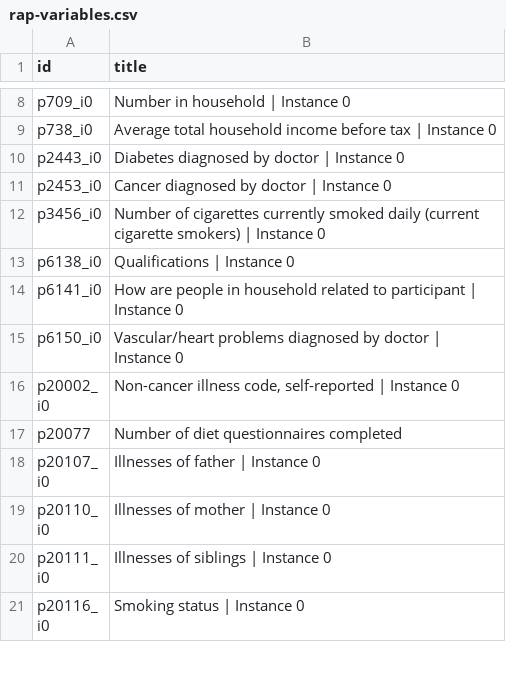
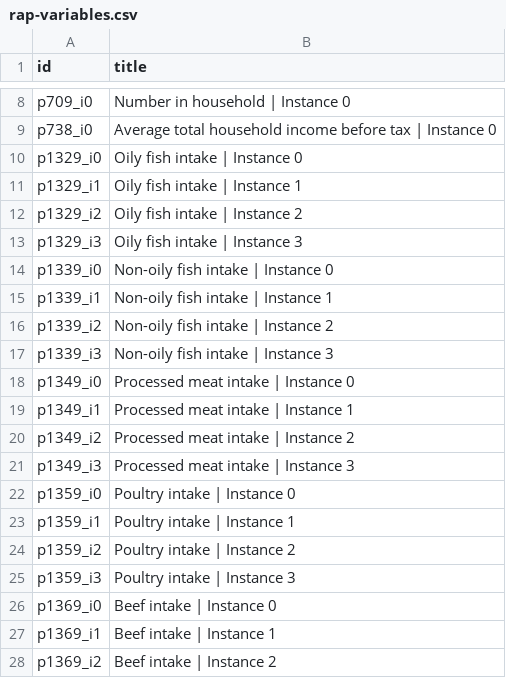
Before and after one commit to steno-aarhus/leha, a CSV file: data-raw/rap-variables.csv, drawn as a sheet; only a part is shown, gaps mark what is left out; the shorter side is filled out with more unchanged rows; the diff covers the shown part only; the diff names each change by its address in the sheet, - before the commit and + after, or states it on an @@ line.

Commit message:
added touchscreen variables

```diff
--- a/data-raw/rap-variables.csv
+++ b/data-raw/rap-variables.csv
+row 10: p1329_i0 | Oily fish intake | Instance 0
+row 11: p1329_i1 | Oily fish intake | Instance 1
+row 12: p1329_i2 | Oily fish intake | Instance 2
+row 13: p1329_i3 | Oily fish intake | Instance 3
+row 14: p1339_i0 | Non-oily fish intake | Instance 0
+row 15: p1339_i1 | Non-oily fish intake | Instance 1
+row 16: p1339_i2 | Non-oily fish intake | Instance 2
+row 17: p1339_i3 | Non-oily fish intake | Instance 3
+row 18: p1349_i0 | Processed meat intake | Instance 0
+row 19: p1349_i1 | Processed meat intake | Instance 1
+row 20: p1349_i2 | Processed meat intake | Instance 2
+row 21: p1349_i3 | Processed meat intake | Instance 3
+row 22: p1359_i0 | Poultry intake | Instance 0
+row 23: p1359_i1 | Poultry intake | Instance 1
+row 24: p1359_i2 | Poultry intake | Instance 2
+row 25: p1359_i3 | Poultry intake | Instance 3
+row 26: p1369_i0 | Beef intake | Instance 0
+row 27: p1369_i1 | Beef intake | Instance 1
+row 28: p1369_i2 | Beef intake | Instance 2
```
Also changed, not shown: 9 added rows elsewhere in this file.
